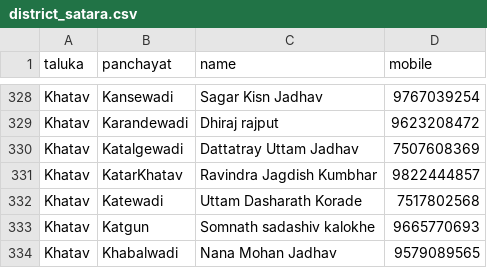
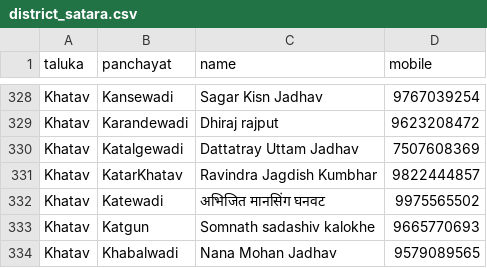
Before and after one commit to parshurampawar3381/Jobcard-Search, a CSV file: grs/district_satara.csv, drawn as a sheet; only a part is shown, gaps mark what is left out.

Commit message:
GRS बदल: Katewadi (SATARA)

```diff
--- a/grs/district_satara.csv
+++ b/grs/district_satara.csv
@@ -331,3 +331,3 @@ Khatav,Katalgewadi,Dattatray Uttam Jadhav,7507608369
 Khatav,KatarKhatav,Ravindra Jagdish Kumbhar,9822444857
-Khatav,Katewadi,Uttam Dasharath Korade,7517802568
+Khatav,Katewadi,अभिजित मानसिंग घनवट,9975565502
 Khatav,Katgun,Somnath sadashiv kalokhe,9665770693
```
